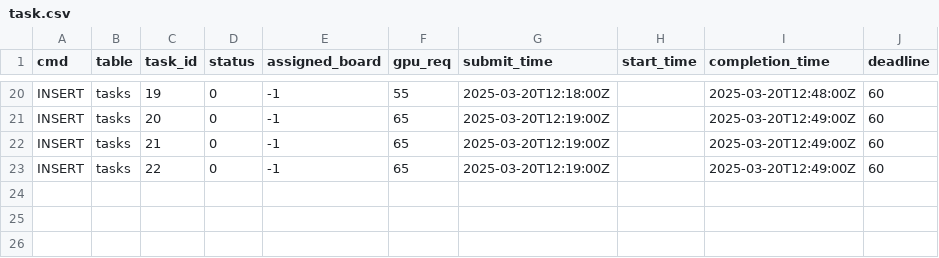
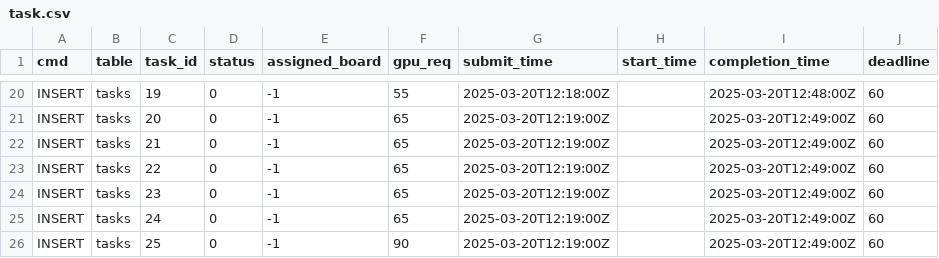
Before and after one commit to ryandela44/cabinet_kv_store, a CSV file: mongodb/task.csv, drawn as a sheet; only a part is shown, gaps mark what is left out; the diff names each change by its address in the sheet, - before the commit and + after, or states it on an @@ line.

```diff
--- a/mongodb/task.csv
+++ b/mongodb/task.csv
+row 24: INSERT | tasks | 23 | 0 | -1 | 65 | 2025-03-20T12:19:00Z |  | 2025-03-20T12:49:00Z | 60
+row 25: INSERT | tasks | 24 | 0 | -1 | 65 | 2025-03-20T12:19:00Z |  | 2025-03-20T12:49:00Z | 60
+row 26: INSERT | tasks | 25 | 0 | -1 | 90 | 2025-03-20T12:19:00Z |  | 2025-03-20T12:49:00Z | 60
```
Also changed, not shown: 23 other files.
